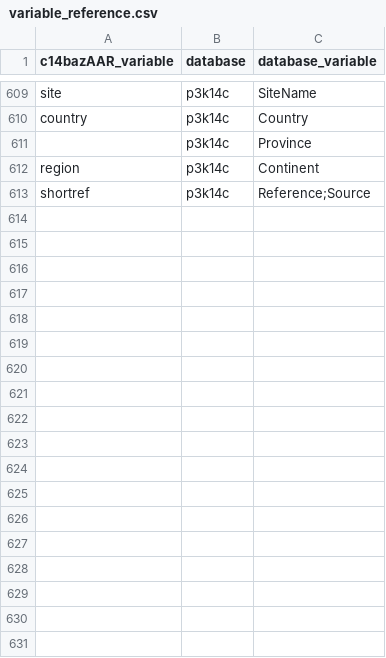
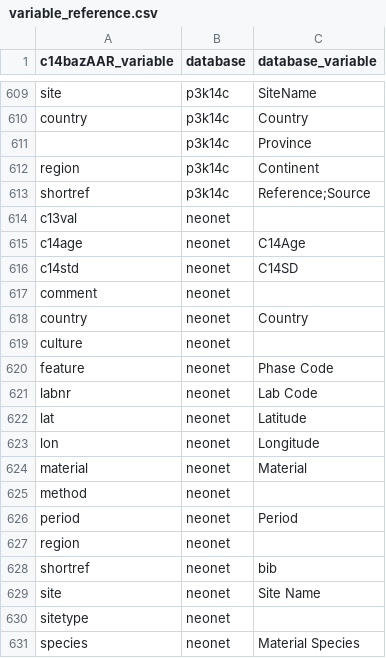
Before and after one commit to ropensci/c14bazAAR, a CSV file: data-raw/variable_reference.csv, drawn as a sheet; only a part is shown, gaps mark what is left out.

Commit message:
neonet varia

```diff
--- a/data-raw/variable_reference.csv
+++ b/data-raw/variable_reference.csv
@@ -613 +613,19 @@ region,p3k14c,Continent
 shortref,p3k14c,Reference;Source
+c13val,neonet,
+c14age,neonet,C14Age
+c14std,neonet,C14SD
+comment,neonet,
+country,neonet,Country
+culture,neonet,
+feature,neonet,Phase Code
+labnr,neonet,Lab Code
+lat,neonet,Latitude
+lon,neonet,Longitude
+material,neonet,Material
+method,neonet,
+period,neonet,Period
+region,neonet,
+shortref,neonet,bib
+site,neonet,Site Name
+sitetype,neonet,
+species,neonet,Material Species
```
Also changed, not shown: data-raw/db_info_table.csv, data-raw/material_thesaurus.csv, 11 other files.
